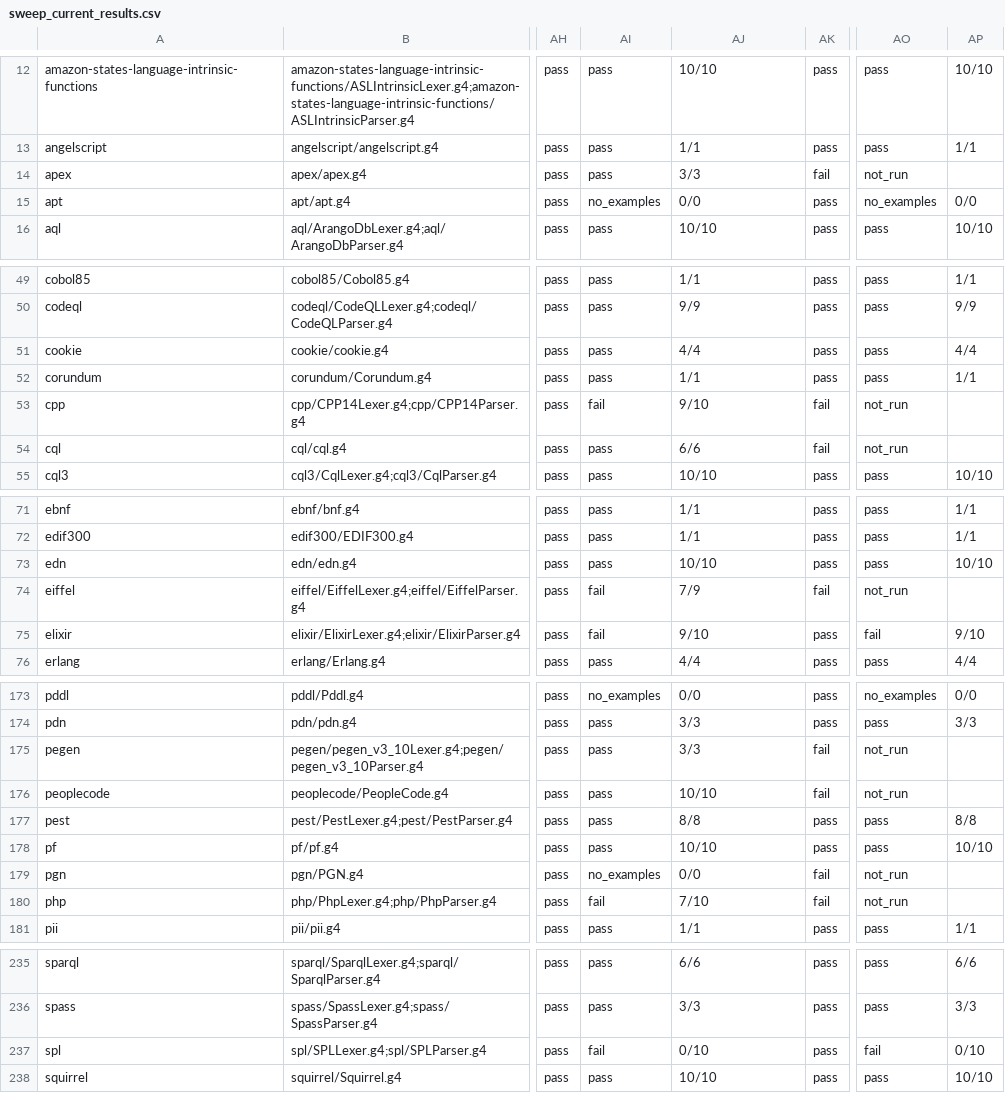
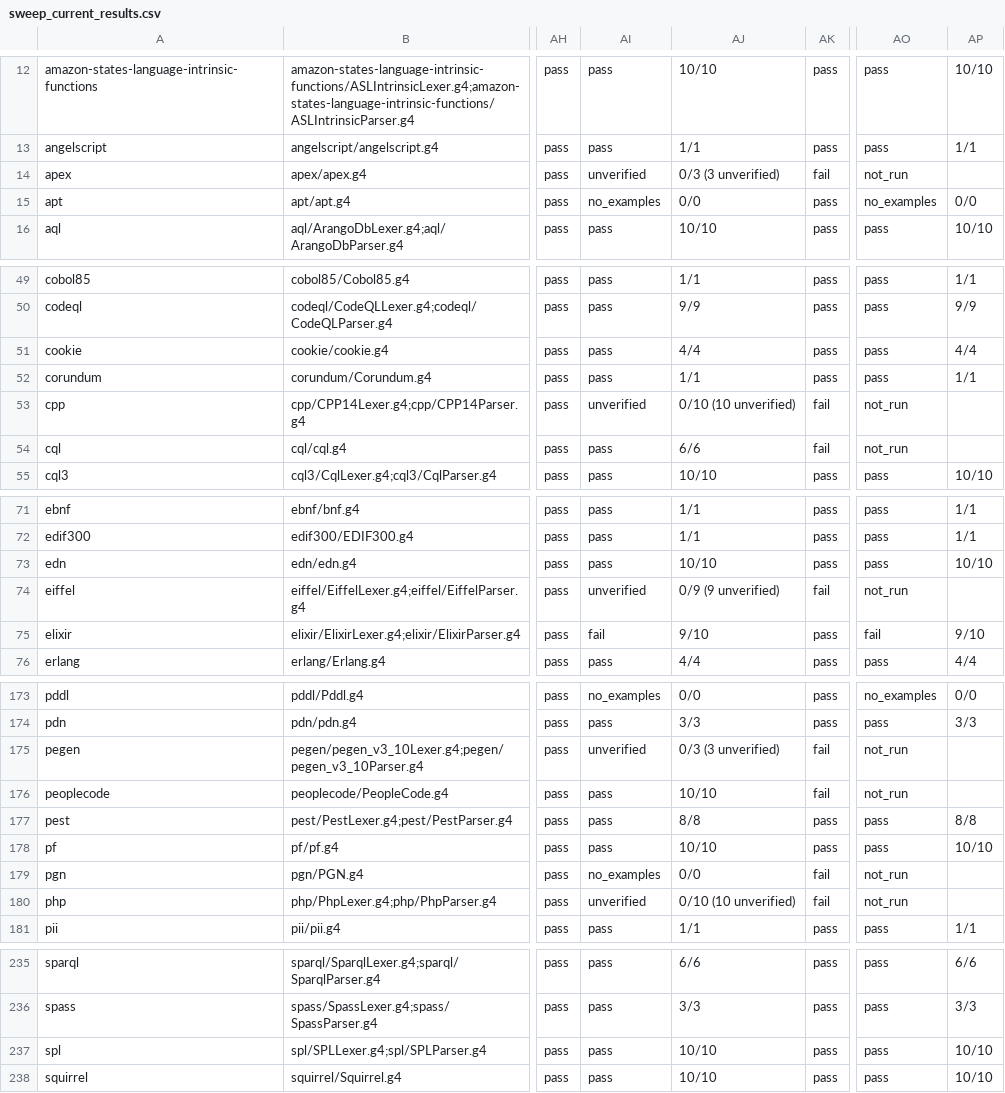
Before and after one commit to reardan/w, a CSV file: libs/extras/grammars/antlr_to_pg/sweep_current_results.csv, drawn as a sheet; only a part is shown, gaps mark what is left out; the diff covers the shown part only; the diff names each change by its address in the sheet, - before the commit and + after, or states it on an @@ line.

```diff
--- a/libs/extras/grammars/antlr_to_pg/sweep_current_results.csv
+++ b/libs/extras/grammars/antlr_to_pg/sweep_current_results.csv
-AI14: pass
+AI14: unverified
-AJ14: 3/3
+AJ14: 0/3 (3 unverified)
-AI53: fail
+AI53: unverified
-AJ53: 9/10
+AJ53: 0/10 (10 unverified)
-AI74: fail
+AI74: unverified
-AJ74: 7/9
+AJ74: 0/9 (9 unverified)
-AI175: pass
+AI175: unverified
-AJ175: 3/3
+AJ175: 0/3 (3 unverified)
-AI180: fail
+AI180: unverified
-AJ180: 7/10
+AJ180: 0/10 (10 unverified)
-AI237: fail
+AI237: pass
-AJ237: 0/10
+AJ237: 10/10
-AO237: fail
+AO237: pass
-AP237: 0/10
+AP237: 10/10
```
Also changed, not shown: 82 edited cells elsewhere in this file, 2 other files.
